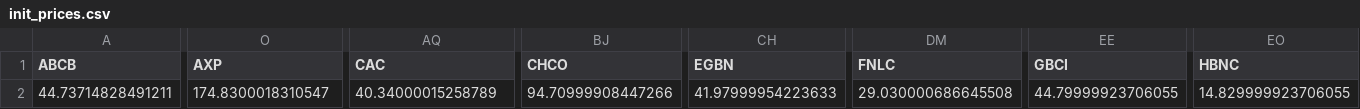
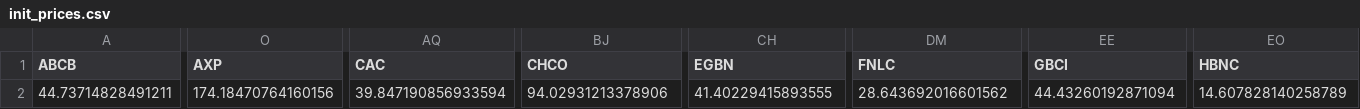
Before and after one commit to pwilczewski/banking_crisis, a CSV file: init_prices.csv, drawn as a sheet; only a part is shown, gaps mark what is left out; the diff covers the shown part only; the diff names each change by its address in the sheet, - before the commit and + after, or states it on an @@ line.

Commit message:
data update

```diff
--- a/init_prices.csv
+++ b/init_prices.csv
-O2 (AXP): 174.8300018310547
+O2 (AXP): 174.18470764160156
-AQ2 (CAC): 40.34000015258789
+AQ2 (CAC): 39.847190856933594
-BJ2 (CHCO): 94.70999908447266
+BJ2 (CHCO): 94.02931213378906
-CH2 (EGBN): 41.97999954223633
+CH2 (EGBN): 41.40229415893555
-DM2 (FNLC): 29.030000686645508
+DM2 (FNLC): 28.643692016601562
-EE2 (GBCI): 44.79999923706055
+EE2 (GBCI): 44.43260192871094
-EO2 (HBNC): 14.829999923706055
+EO2 (HBNC): 14.607828140258789
```
Also changed, not shown: 9 edited cells elsewhere in this file, curr_prices.csv, fed_frame.csv, 2 other files.
